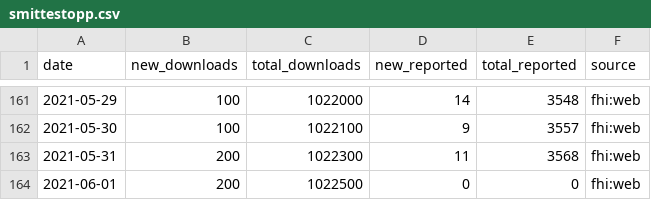
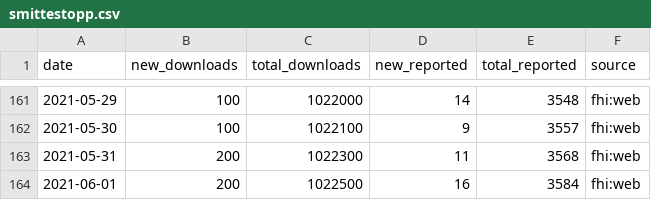
Before and after one commit to frefrik/covid19norge-data, a CSV file: data/smittestopp.csv, drawn as a sheet; only a part is shown, gaps mark what is left out.

```diff
--- a/data/smittestopp.csv
+++ b/data/smittestopp.csv
@@ -163,2 +163,2 @@ date,new_downloads,total_downloads,new_reported,total_reported,source
 2021-05-31,200,1022300,11,3568,fhi:web
-2021-06-01,200,1022500,0,0,fhi:web
+2021-06-01,200,1022500,16,3584,fhi:web
```
Also changed, not shown: 3 other files.
